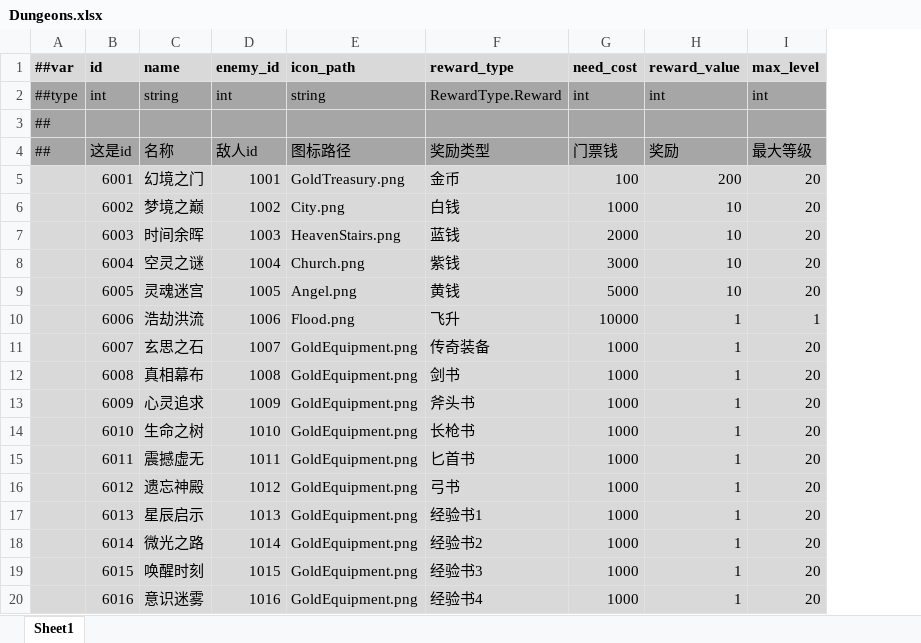
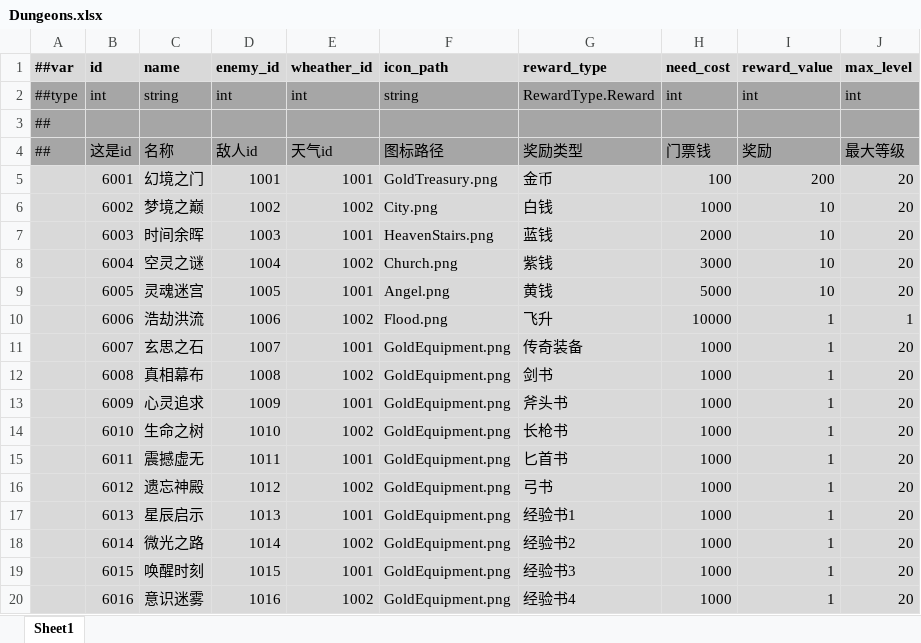
Before and after one commit to Abab-bk/AwesomeRPG, an Excel workbook: tools/luban/Datas/Dungeons.xlsx, sheet Sheet1, drawn as a sheet; values as stored, in another font and other column widths than the file's, no borders; the diff names each change by its address in the sheet, - before the commit and + after, or states it on an @@ line.

```diff
--- a/tools/luban/Datas/Dungeons.xlsx (sheet Sheet1)
+++ b/tools/luban/Datas/Dungeons.xlsx (sheet Sheet1)
+column E (wheather_id), rows 2-20: int |  | 天气id | 1001 | 1002 | 1001 | 1002 | 1001 | 1002 | 1001 | 1002 | 1001 | 1002 | 1001 | 1002 | 1001 | 1002 | 1001 | 1002
```
Also changed, not shown: tools/luban/Datas/Buffs.xlsx, tools/luban/Datas/__tables__.xlsx, 25 other files.
